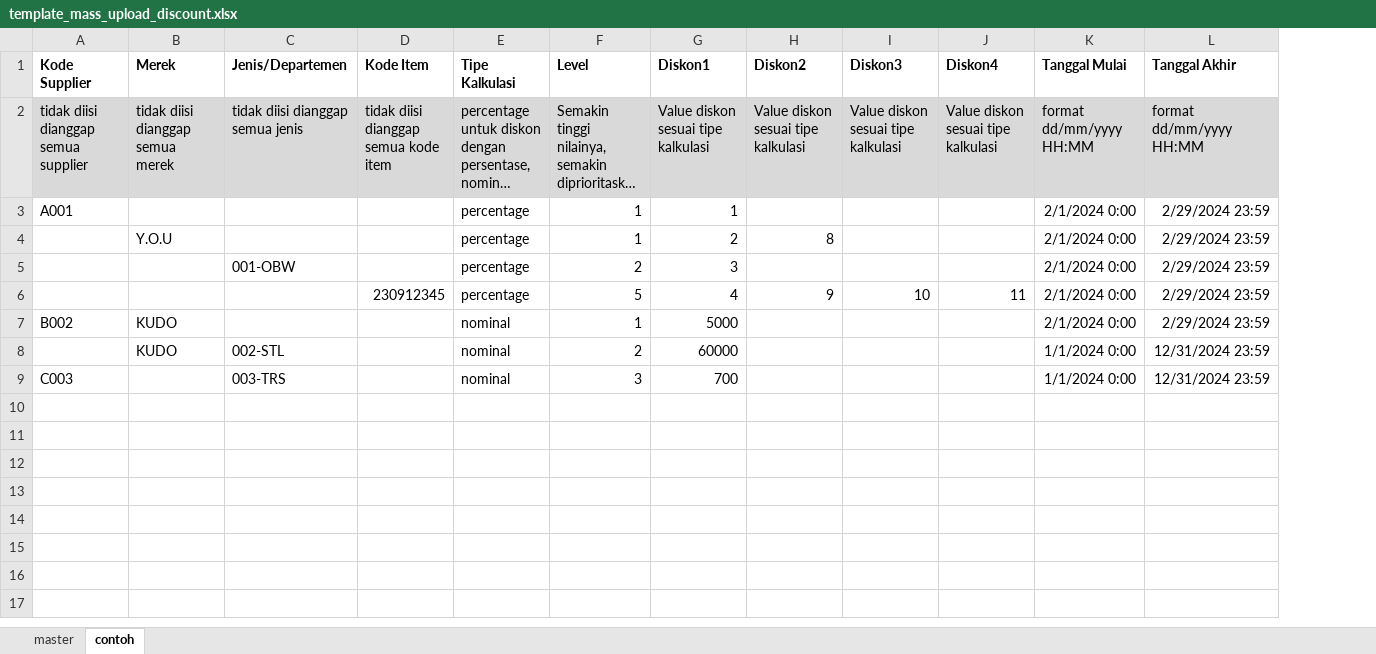
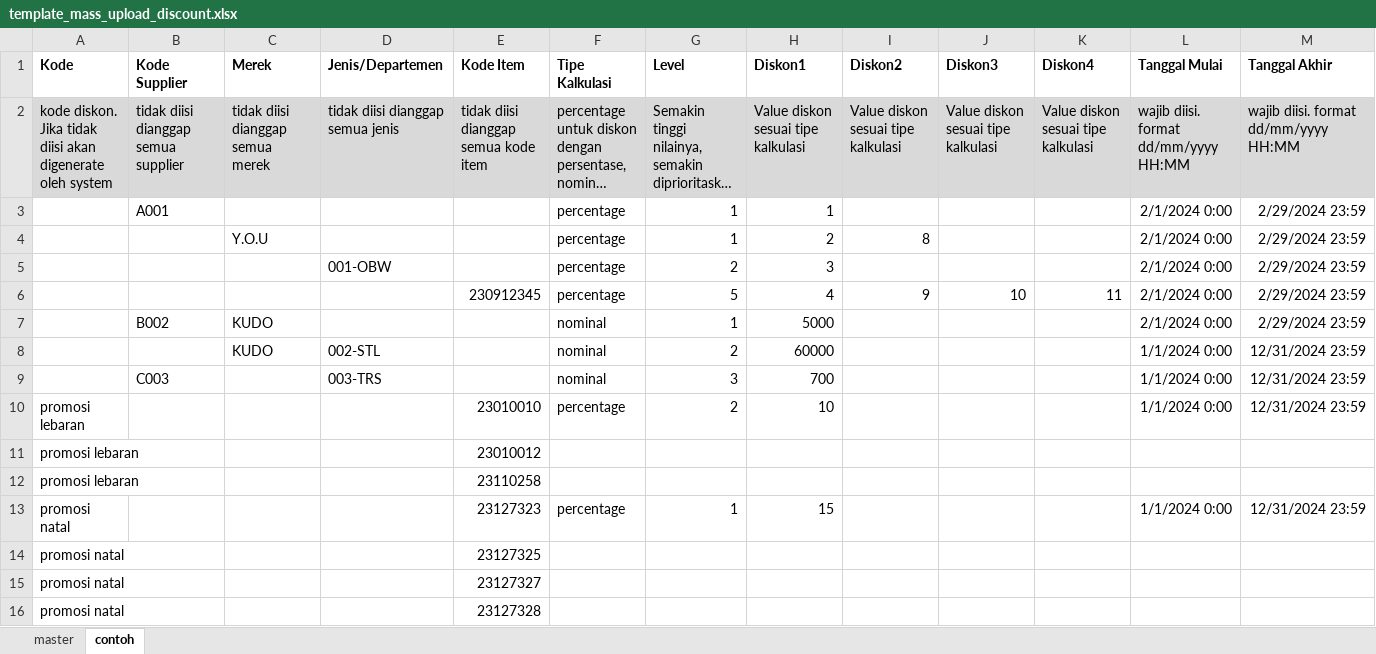
Before and after one commit to Sipoet/BE-POS, an Excel workbook: app/assets/excel/template_mass_upload_discount.xlsx, sheet contoh, drawn as a sheet; long unchanged cells end in …; values as stored, in another font and other column widths than the file's, no borders; addresses are those after the commit; ↵ is a line break in a cell; the diff names each change by its address in the sheet, - before the commit and + after, or states it on an @@ line.

```diff
--- a/app/assets/excel/template_mass_upload_discount.xlsx (sheet contoh)
+++ b/app/assets/excel/template_mass_upload_discount.xlsx (sheet contoh)
+column A (Kode), row 2: kode diskon. Jika tidak diisi akan digenerate oleh system
-L2 (Tanggal Mulai): format ↵ dd/mm/yyyy HH:MM
+L2 (Tanggal Mulai): wajib diisi. format ↵ dd/mm/yyyy HH:MM
-M2 (Tanggal Akhir): format ↵ dd/mm/yyyy HH:MM
+M2 (Tanggal Akhir): wajib diisi. format ↵ dd/mm/yyyy HH:MM
+row 10: promosi lebaran |  |  |  | 23010010 | percentage | 2 | 10 |  |  |  | 1/1/2024 0:00 | 12/31/2024 23:59
+row 11: promosi lebaran |  |  |  | 23010012
+row 12: promosi lebaran |  |  |  | 23110258
+row 13: promosi natal |  |  |  | 23127323 | percentage | 1 | 15 |  |  |  | 1/1/2024 0:00 | 12/31/2024 23:59
+row 14: promosi natal |  |  |  | 23127325
+row 15: promosi natal |  |  |  | 23127327
+row 16: promosi natal |  |  |  | 23127328
```
Also changed, not shown: sheet master, 2 other files.
